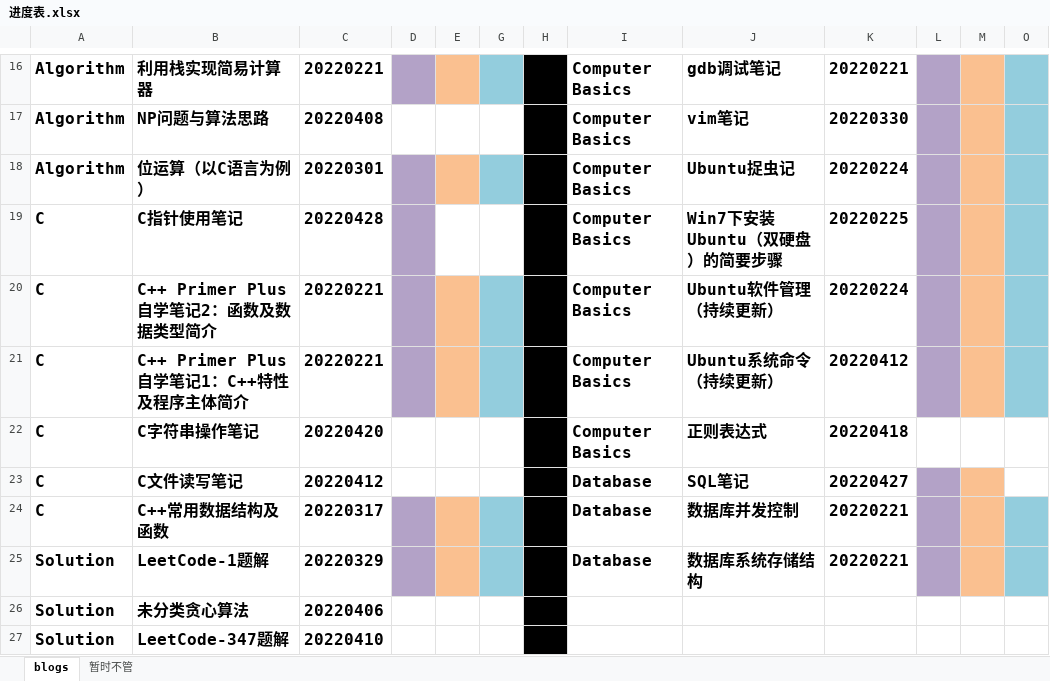
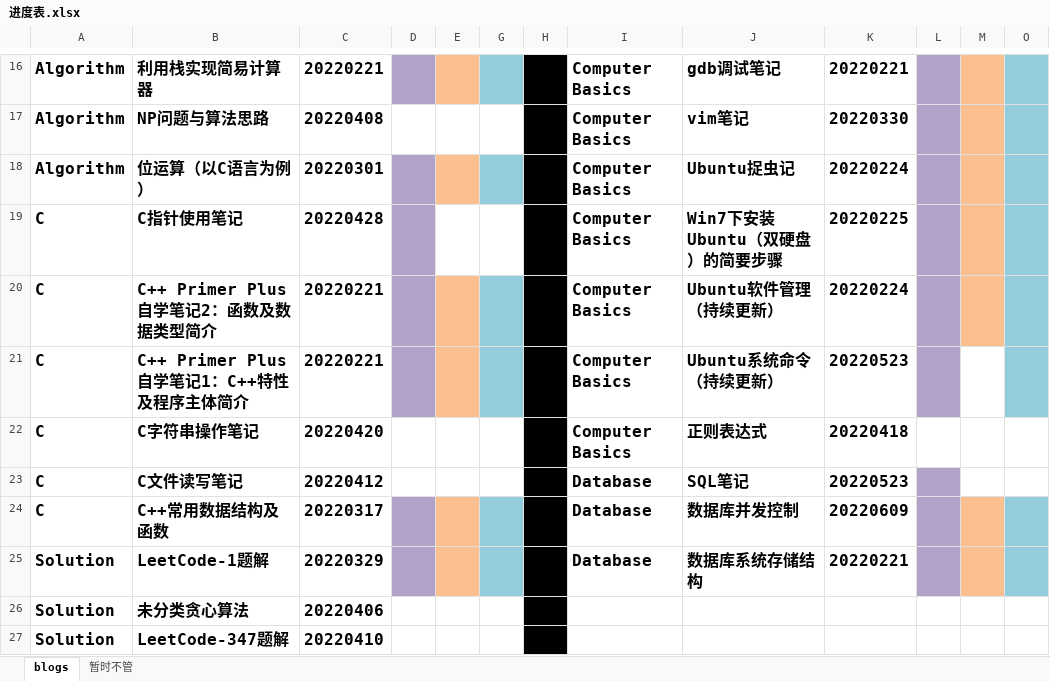
Before and after one commit to ZergWang/Blogs, an Excel workbook: 进度表.xlsx, sheet blogs, drawn as a sheet; only a part is shown, gaps mark what is left out; values as stored, in another font and other column widths than the file's, no borders; the diff names each change by its address in the sheet, - before the commit and + after, or states it on an @@ line.

```diff
--- a/进度表.xlsx (sheet blogs)
+++ b/进度表.xlsx (sheet blogs)
-K21: 20220412
+K21: 20220523
-M21 fill: #FAC090
+M21 fill: none
-K23: 20220427
+K23: 20220523
-M23 fill: #FAC090
+M23 fill: none
-K24: 20220221
+K24: 20220609
```
Also changed, not shown: 4 other files.
